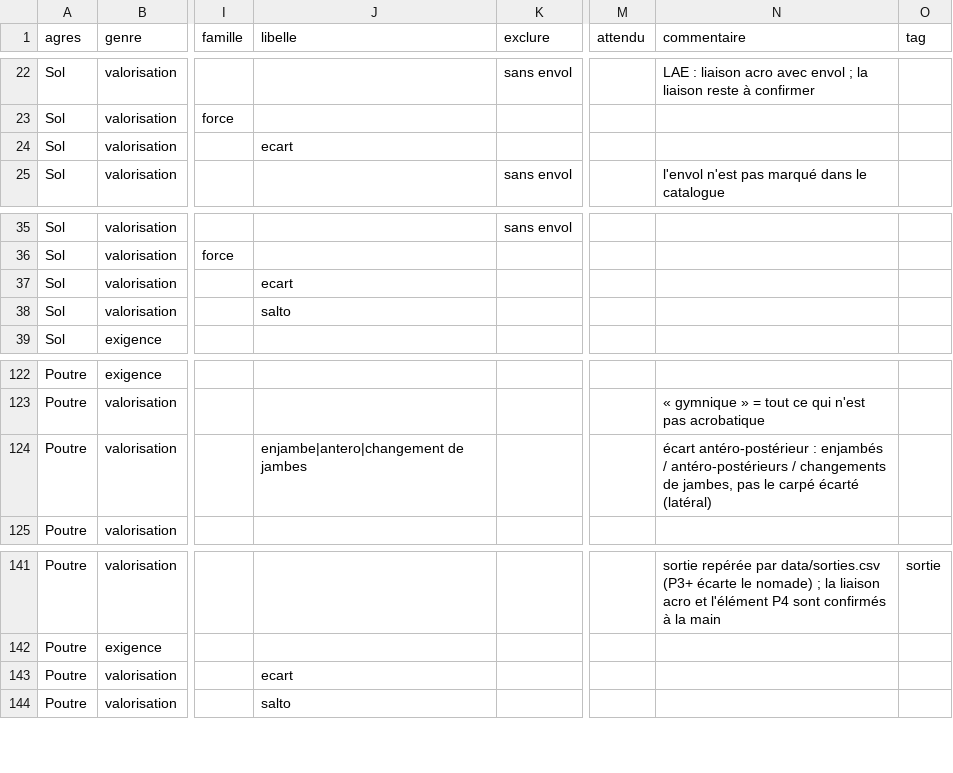
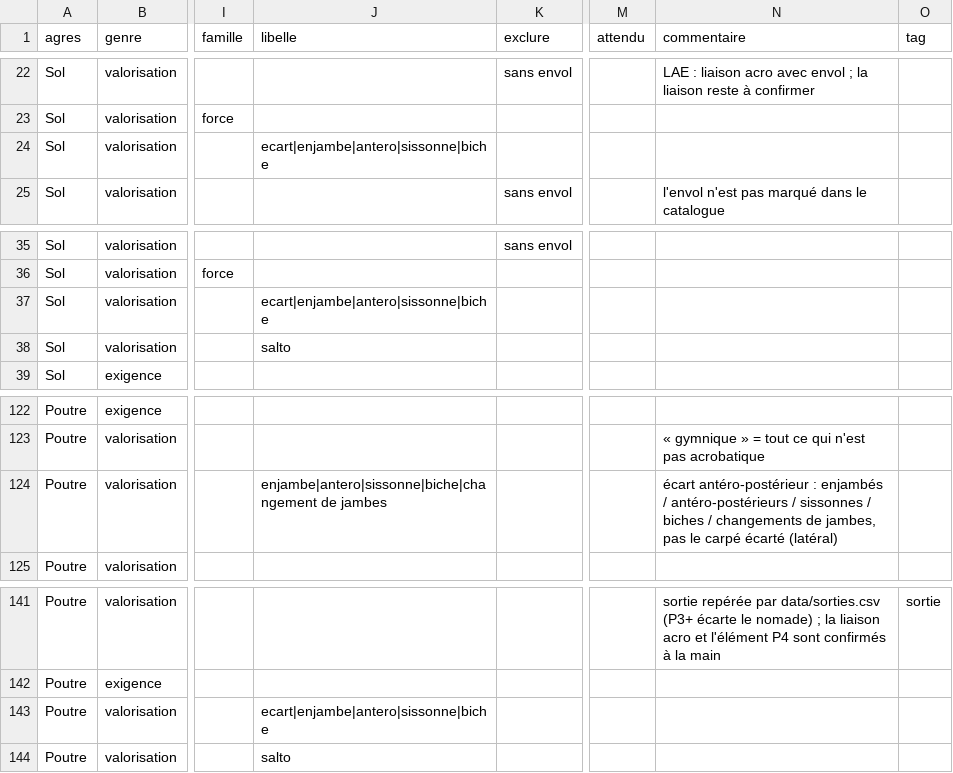
Before and after one commit to marieegl/ufolep-programs-creation, a CSV file: data/criteres.csv, drawn as a sheet; only a part is shown, gaps mark what is left out; the diff names each change by its address in the sheet, - before the commit and + after, or states it on an @@ line.

```diff
--- a/data/criteres.csv
+++ b/data/criteres.csv
-J24 (libelle): ecart
+J24 (libelle): ecart|enjambe|antero|sissonne|biche
-J37 (libelle): ecart
+J37 (libelle): ecart|enjambe|antero|sissonne|biche
-J124 (libelle): enjambe|antero|changement de jambes
+J124 (libelle): enjambe|antero|sissonne|biche|changement de jambes
-N124 (commentaire): …antéro-postérieurs / changements de…
+N124 (commentaire): …antéro-postérieurs / sissonnes / biches / changements de…
-J143 (libelle): ecart
+J143 (libelle): ecart|enjambe|antero|sissonne|biche
```
Also changed, not shown: data/csv/criteres-elements.csv, 2 other files.
